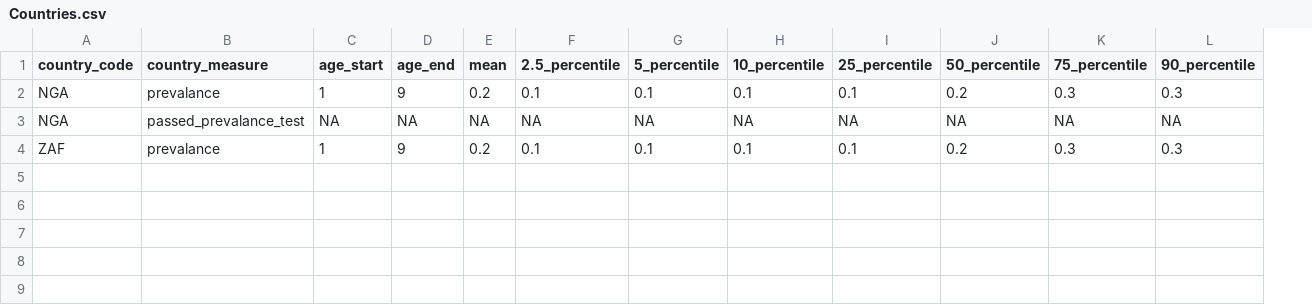
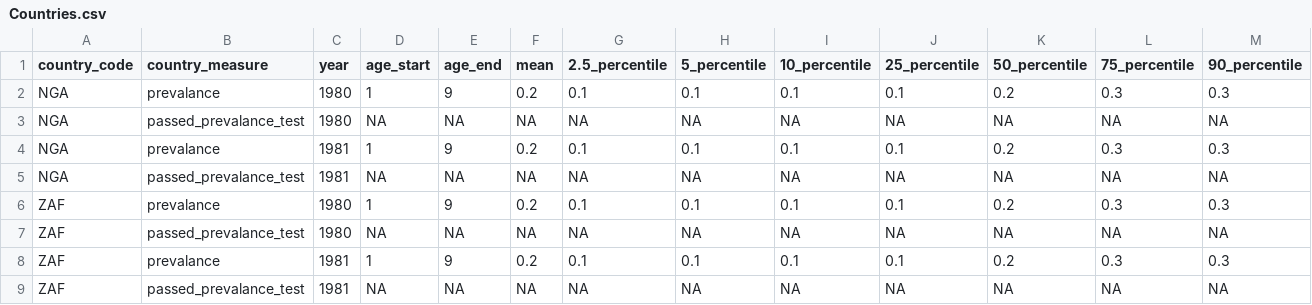
Before and after one commit to NTD-Modelling-Consortium/endgame-postprocessing, a CSV file: template-formats/prevalance-visualisation-format/years1980-2026/scenario1/Countries.csv, drawn as a sheet; only a part is shown; addresses are those after the commit; rows hold the shown columns only; the diff names each change by its address in the sheet, - before the commit and + after, or states it on an @@ line.

Commit message:
Add rows for years

```diff
--- a/template-formats/prevalance-visualisation-format/years1980-2026/scenario1/Countries.csv
+++ b/template-formats/prevalance-visualisation-format/years1980-2026/scenario1/Countries.csv
+column C (year), rows 2-3: 1980 | 1980; row 6: 1980
+row 4: NGA | prevalance | 1981 | 1 | 9 | 0.2 | 0.1 | 0.1 | 0.1 | 0.1 | 0.2 | 0.3 | 0.3
+row 5: NGA | passed_prevalance_test | 1981 | NA | NA | NA | NA | NA | NA | NA | NA | NA | NA
+row 7: ZAF | passed_prevalance_test | 1980 | NA | NA | NA | NA | NA | NA | NA | NA | NA | NA
+row 8: ZAF | prevalance | 1981 | 1 | 9 | 0.2 | 0.1 | 0.1 | 0.1 | 0.1 | 0.2 | 0.3 | 0.3
+row 9: ZAF | passed_prevalance_test | 1981 | NA | NA | NA | NA | NA | NA | NA | NA | NA | NA
```
Also changed, not shown: template-formats/prevalance-visualisation-format/years1980-2026/scenario1/IUs.csv, template-formats/prevalance-visualisation-format/years2026-2040/scenario1/Countries.csv, 6 other files.
